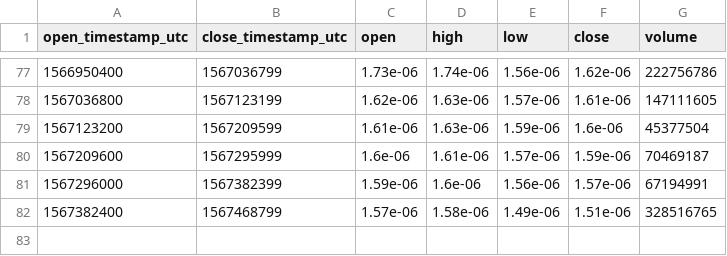
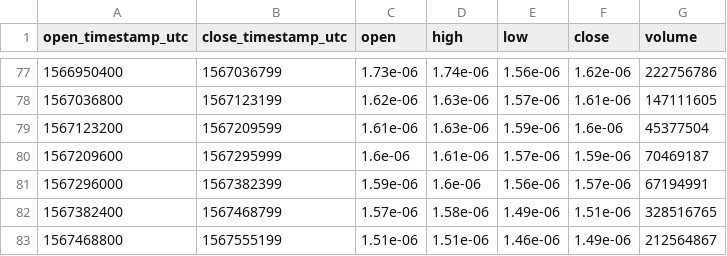
Before and after one commit to cryptobigbro/bitmex-TRXU19, a CSV file: bitmex-TRXU19-1d.csv, drawn as a sheet; only a part is shown, gaps mark what is left out.

```diff
--- a/bitmex-TRXU19-1d.csv
+++ b/bitmex-TRXU19-1d.csv
@@ -82 +82,2 @@ open_timestamp_utc,close_timestamp_utc,open,high,low,close,volume
 1567382400,1567468799,1.57e-06,1.58e-06,1.49e-06,1.51e-06,328516765
+1567468800,1567555199,1.51e-06,1.51e-06,1.46e-06,1.49e-06,212564867
```
Also changed, not shown: bitmex-TRXU19-1h.csv.
